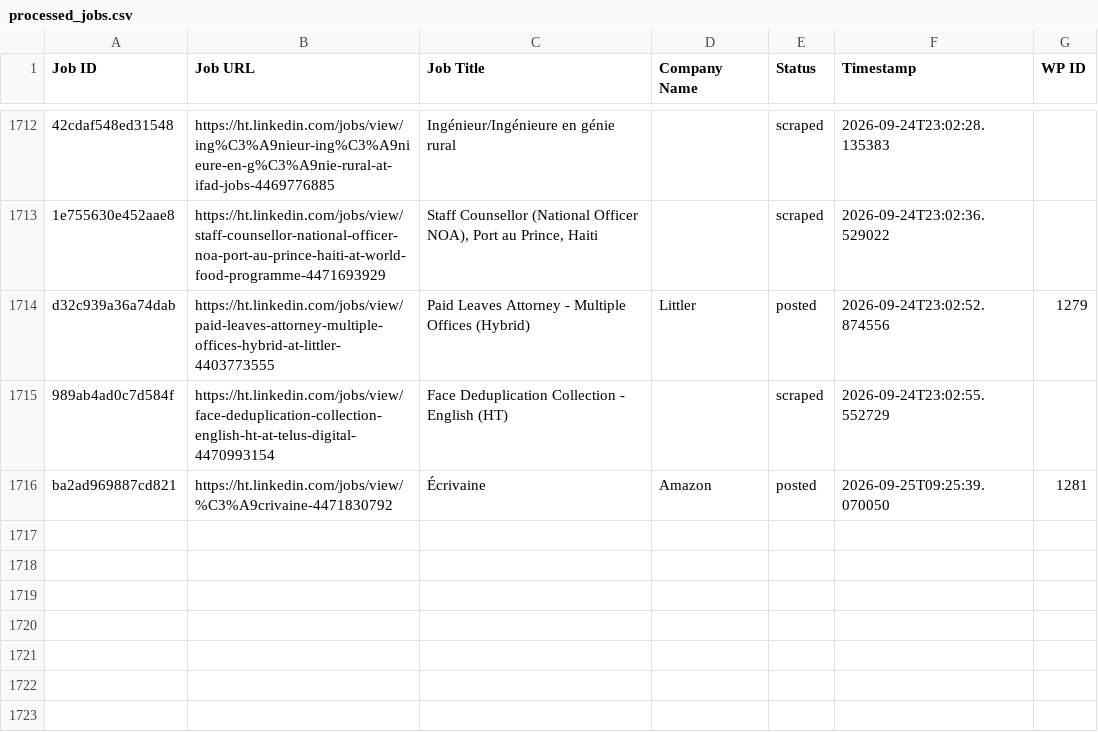
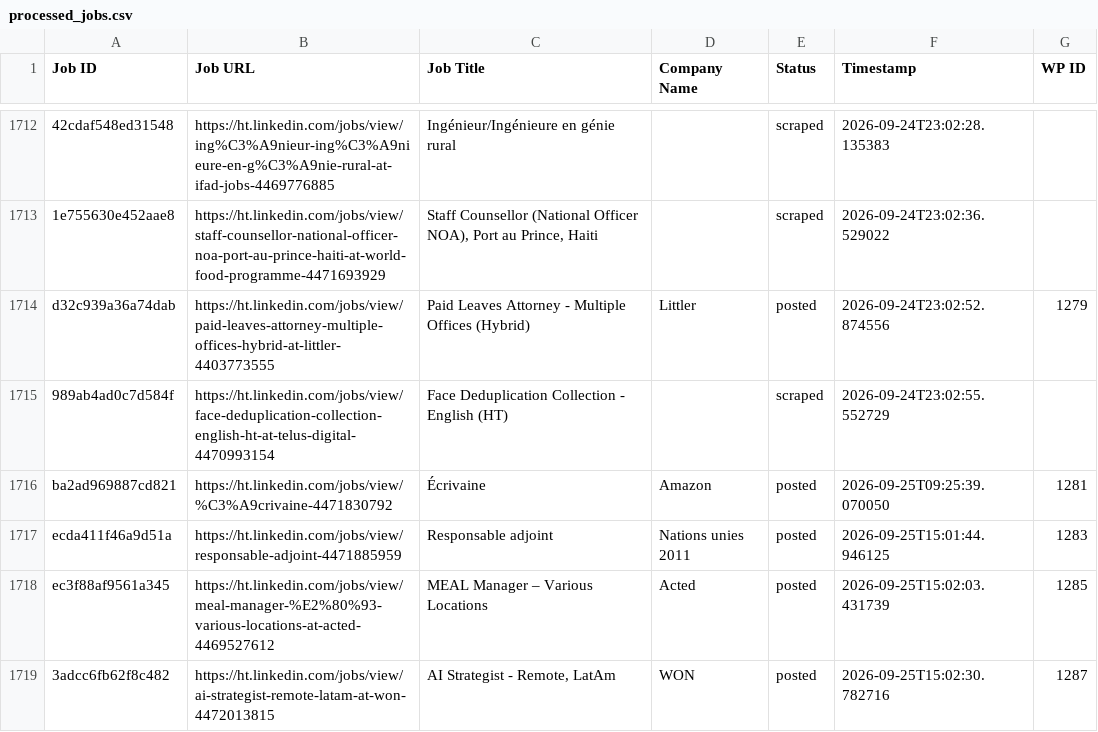
Before and after one commit to innovationinc2000/ht, a CSV file: processed_jobs.csv, drawn as a sheet; only a part is shown, gaps mark what is left out.

```diff
--- a/processed_jobs.csv
+++ b/processed_jobs.csv
@@ -1765 +1765,4 @@ d32c939a36a74dab,https://ht.linkedin.com/jobs/view/paid-leaves-attorney-multiple
 ba2ad969887cd821,https://ht.linkedin.com/jobs/view/%C3%A9crivaine-4471830792,Écrivaine,Amazon,posted,2026-09-25T09:25:39.070050,1281
+ecda411f46a9d51a,https://ht.linkedin.com/jobs/view/responsable-adjoint-4471885959,Responsable adjoint,Nations unies 2011,posted,2026-09-25T15:01:44.946125,1283
+ec3f88af9561a345,https://ht.linkedin.com/jobs/view/meal-manager-%E2%80%93-various-locations-at-acted-4469527612,MEAL Manager – Various Locations,Acted,posted,2026-09-25T15:02:03.431739,1285
+3adcc6fb62f8c482,https://ht.linkedin.com/jobs/view/ai-strategist-remote-latam-at-won-4472013815,"AI Strategist - Remote, LatAm",WON,posted,2026-09-25T15:02:30.782716,1287
```
